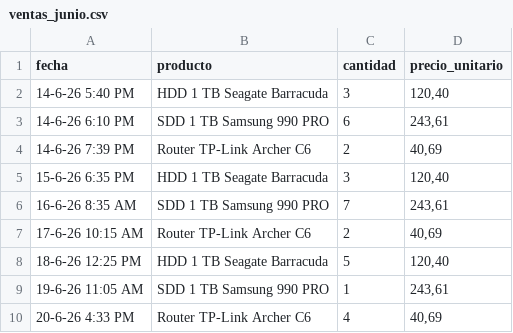
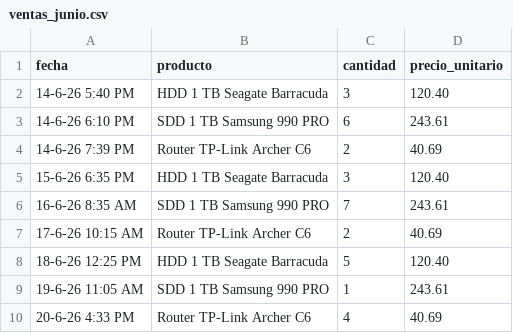
Before and after one commit to manso8453-beep/smartcommerceannalitycs, a CSV file: ventas_junio.csv, drawn as a sheet.

```diff
--- a/ventas_junio.csv
+++ b/ventas_junio.csv
@@ -1,10 +1,10 @@
 fecha;producto;cantidad;precio_unitario
-14-6-26 5:40 PM;HDD 1 TB Seagate Barracuda;3;120,40
-14-6-26 6:10 PM;SDD 1 TB Samsung 990 PRO;6;243,61
-14-6-26 7:39 PM;Router TP-Link Archer C6;2;40,69
-15-6-26 6:35 PM;HDD 1 TB Seagate Barracuda;3;120,40
-16-6-26 8:35 AM;SDD 1 TB Samsung 990 PRO;7;243,61
-17-6-26 10:15 AM;Router TP-Link Archer C6;2;40,69
-18-6-26 12:25 PM;HDD 1 TB Seagate Barracuda;5;120,40
-19-6-26 11:05 AM;SDD 1 TB Samsung 990 PRO;1;243,61
-20-6-26 4:33 PM;Router TP-Link Archer C6;4;40,69
+14-6-26 5:40 PM;HDD 1 TB Seagate Barracuda;3;120.40
+14-6-26 6:10 PM;SDD 1 TB Samsung 990 PRO;6;243.61
+14-6-26 7:39 PM;Router TP-Link Archer C6;2;40.69
+15-6-26 6:35 PM;HDD 1 TB Seagate Barracuda;3;120.40
+16-6-26 8:35 AM;SDD 1 TB Samsung 990 PRO;7;243.61
+17-6-26 10:15 AM;Router TP-Link Archer C6;2;40.69
+18-6-26 12:25 PM;HDD 1 TB Seagate Barracuda;5;120.40
+19-6-26 11:05 AM;SDD 1 TB Samsung 990 PRO;1;243.61
+20-6-26 4:33 PM;Router TP-Link Archer C6;4;40.69
```
Also changed, not shown: 1 other file.
